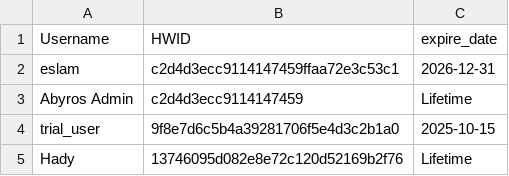
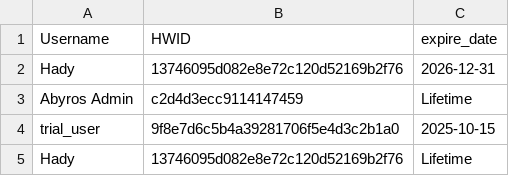
Before and after one commit to Rabe33/A-9g-L-z-7V-u-Q1Rp-E3m-W-Xs0Y-k_Tj-Md4oBn-Cf-haJZ-N5bt6lG2D-iqH-8cSU-xKvrIewOA-yP-.-, a CSV file: AutoSummmoning.csv, drawn as a sheet.

Commit message:
Update AutoSummmoning.csv

```diff
--- a/AutoSummmoning.csv
+++ b/AutoSummmoning.csv
@@ -1,3 +1,3 @@
 Username,HWID,expire_date
-eslam,c2d4d3ecc9114147459ffaa72e3c53c1,2026-12-31
+Hady,13746095d082e8e72c120d52169b2f76,2026-12-31
 Abyros Admin,c2d4d3ecc9114147459,Lifetime
```
